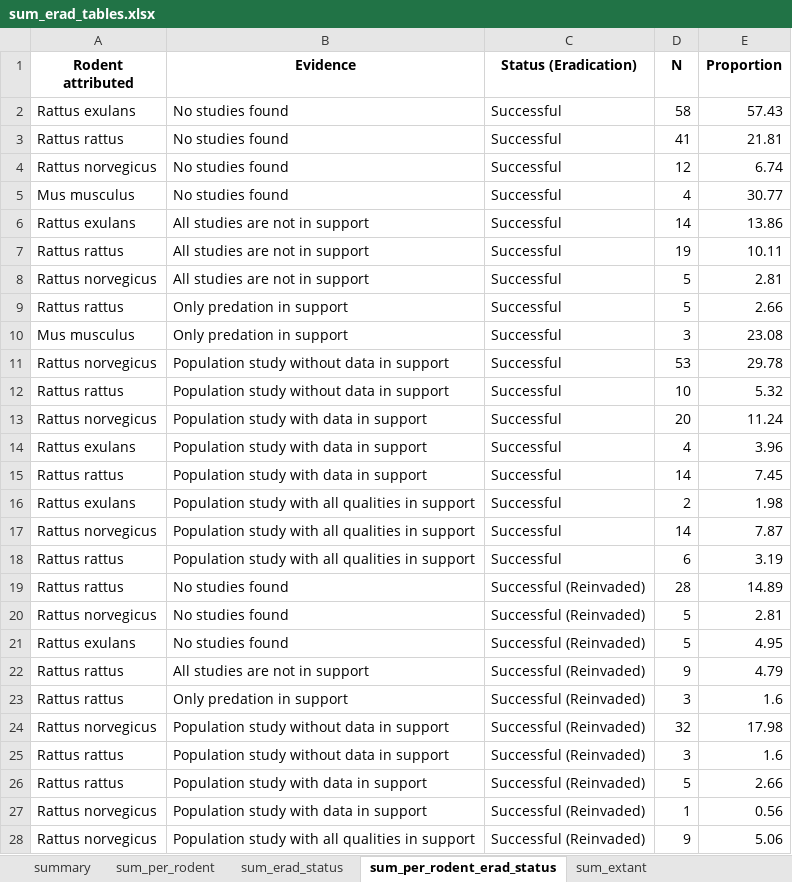
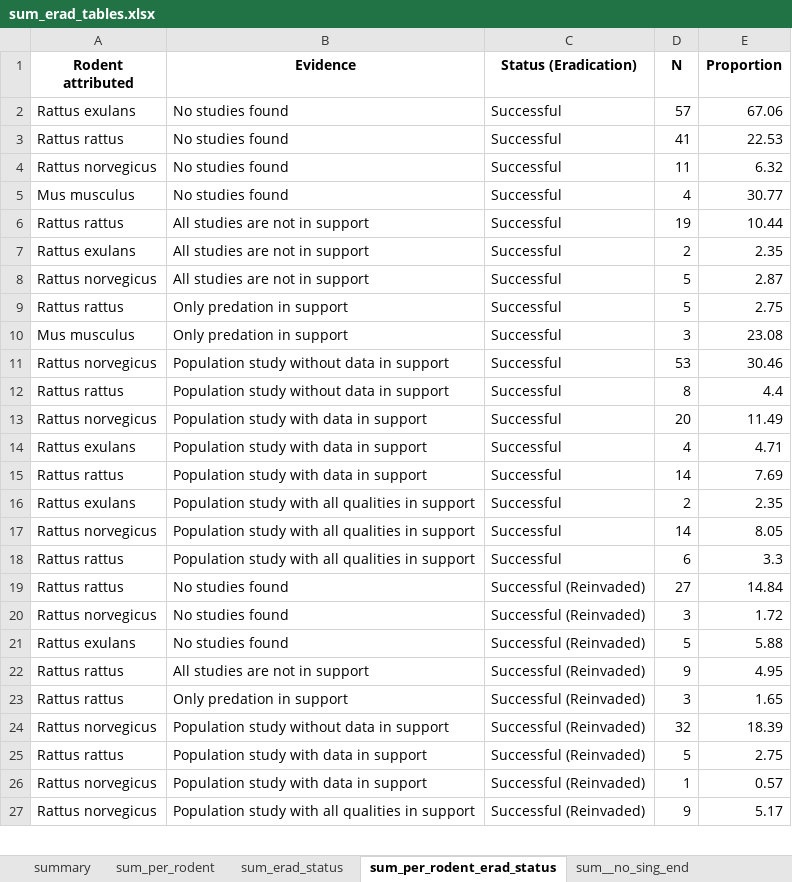
Before and after one commit to ejlundgren/rat_evidence_review, an Excel workbook: builds/eradication_programs/sum_erad_tables.xlsx, sheet sum_per_rodent_erad_status, drawn as a sheet; only a part is shown; values as stored, in another font and other column widths than the file's, no borders; removed rows and columns are numbered as before the commit, all else as after; the diff covers the shown part only; the diff names each change by its address in the sheet, - before the commit and + after, or states it on an @@ line.

Commit message:
redo analysis without ex species

```diff
--- a/builds/eradication_programs/sum_erad_tables.xlsx (sheet sum_per_rodent_erad_status)
+++ b/builds/eradication_programs/sum_erad_tables.xlsx (sheet sum_per_rodent_erad_status)
-sheet tab: sum_extant
+sheet tab: sum__no_sing_end
-D2 (N): 58
+D2 (N): 57
-E2 (Proportion): 57.43
+E2 (Proportion): 67.06
-E3 (Proportion): 21.81
+E3 (Proportion): 22.53
-D4 (N): 12
+D4 (N): 11
-E4 (Proportion): 6.74
+E4 (Proportion): 6.32
-row 6: Rattus exulans | All studies are not in support | Successful | 14 | 13.86
-E6 (Proportion): 10.11
+E6 (Proportion): 10.44
+row 7: Rattus exulans | All studies are not in support | Successful | 2 | 2.35
-E8 (Proportion): 2.81
+E8 (Proportion): 2.87
-E9 (Proportion): 2.66
+E9 (Proportion): 2.75
-E11 (Proportion): 29.78
+E11 (Proportion): 30.46
-D12 (N): 10
+D12 (N): 8
-E12 (Proportion): 5.32
+E12 (Proportion): 4.4
-E13 (Proportion): 11.24
+E13 (Proportion): 11.49
-E14 (Proportion): 3.96
+E14 (Proportion): 4.71
-E15 (Proportion): 7.45
+E15 (Proportion): 7.69
-E16 (Proportion): 1.98
+E16 (Proportion): 2.35
-E17 (Proportion): 7.87
+E17 (Proportion): 8.05
-E18 (Proportion): 3.19
+E18 (Proportion): 3.3
-D19 (N): 28
+D19 (N): 27
-E19 (Proportion): 14.89
+E19 (Proportion): 14.84
-D20 (N): 5
+D20 (N): 3
-E20 (Proportion): 2.81
+E20 (Proportion): 1.72
-E21 (Proportion): 4.95
+E21 (Proportion): 5.88
-E22 (Proportion): 4.79
+E22 (Proportion): 4.95
-E23 (Proportion): 1.6
+E23 (Proportion): 1.65
-E24 (Proportion): 17.98
+E24 (Proportion): 18.39
-row 25: Rattus rattus | Population study without data in support | Successful (Reinvaded) | 3 | 1.6
-E25 (Proportion): 2.66
+E25 (Proportion): 2.75
-E26 (Proportion): 0.56
+E26 (Proportion): 0.57
-E27 (Proportion): 5.06
+E27 (Proportion): 5.17
```
Also changed, not shown: 1 removed row and 36 edited cells elsewhere in this sheet, sheet sum_erad_status, sheet sum_per_rodent, sheet sum_per_rodent_no_sing_end, sheet summary, sheet sum__no_sing_end, other sheet tabs, 10 other files.
